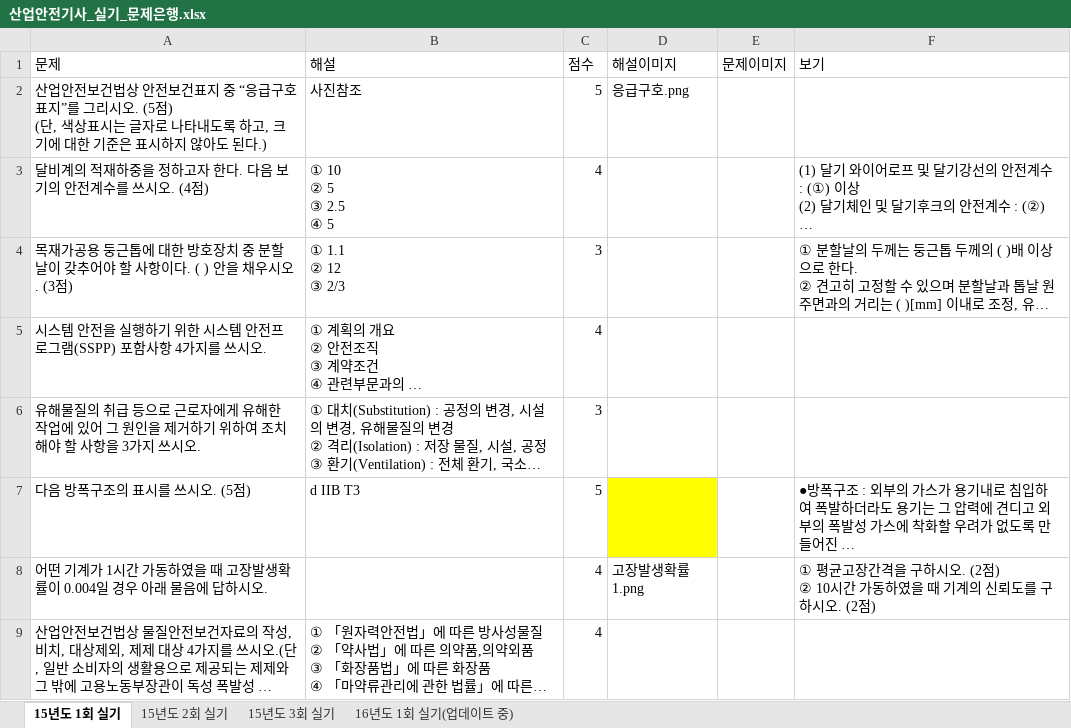
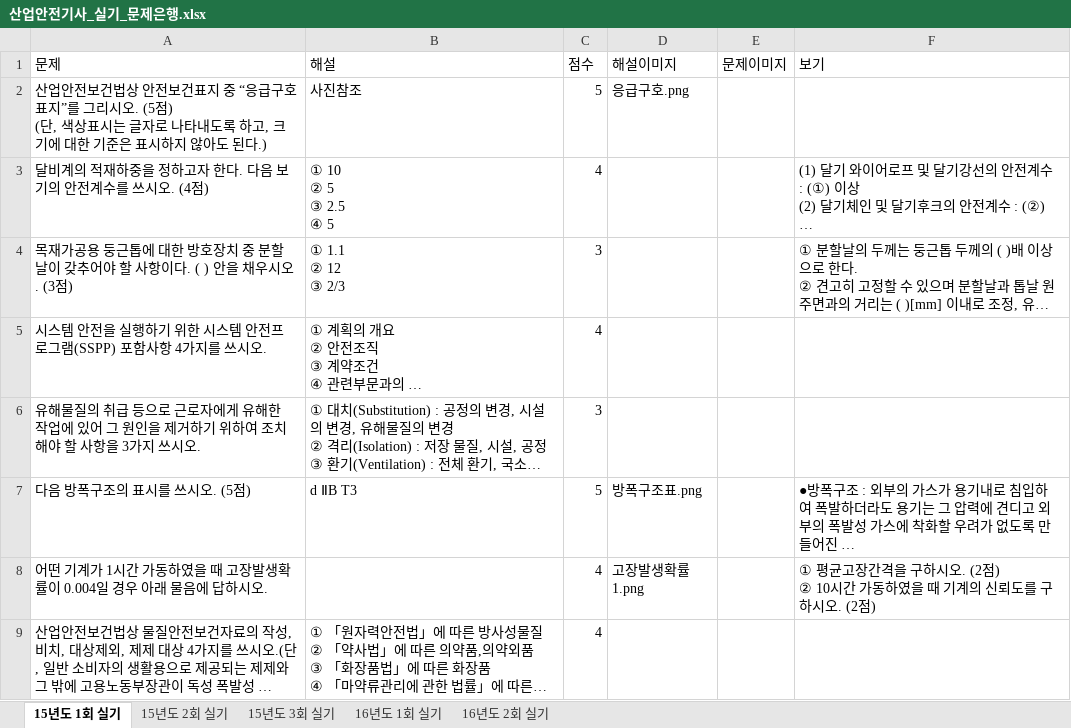
Before and after one commit to jeaha13/jeaha.cbt, an Excel workbook: 산업안전기사_실기_문제은행.xlsx, sheet 15년도 1회 실기, drawn as a sheet; only a part is shown; long unchanged cells end in …; values as stored, in another font and other column widths than the file's, no borders; the diff names each change by its address in the sheet, - before the commit and + after, or states it on an @@ line.

```diff
--- a/산업안전기사_실기_문제은행.xlsx (sheet 15년도 1회 실기)
+++ b/산업안전기사_실기_문제은행.xlsx (sheet 15년도 1회 실기)
-sheet tab: 16년도 1회 실기(업데이트 중)
+sheet tab: 16년도 1회 실기
+sheet tab: 16년도 2회 실기
-B7 (해설): d IIB T3
+B7 (해설): d ⅡB T3
-D7 (해설이미지): (empty)
+D7 (해설이미지): 방폭구조표.png
-D7 fill: #FFFF00
+D7 fill: none
```
Also changed, not shown: sheet 16년도 1회 실기, sheet 15년도 3회 실기, 18 other files.
